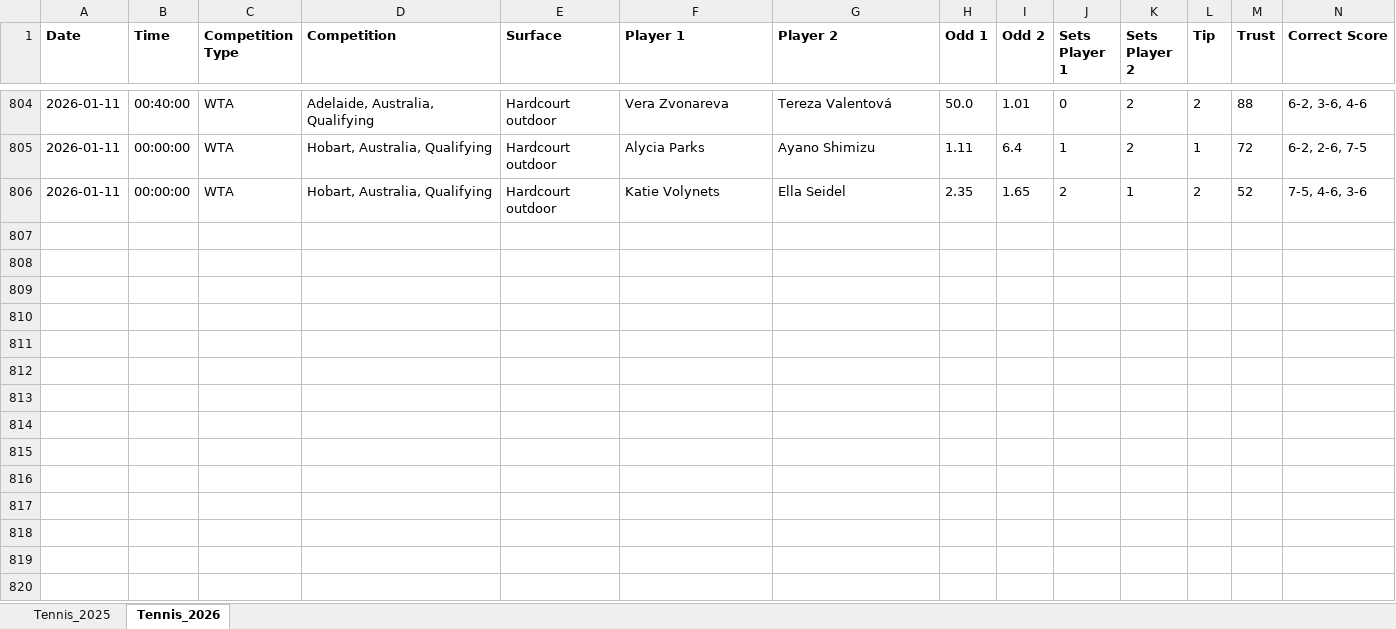
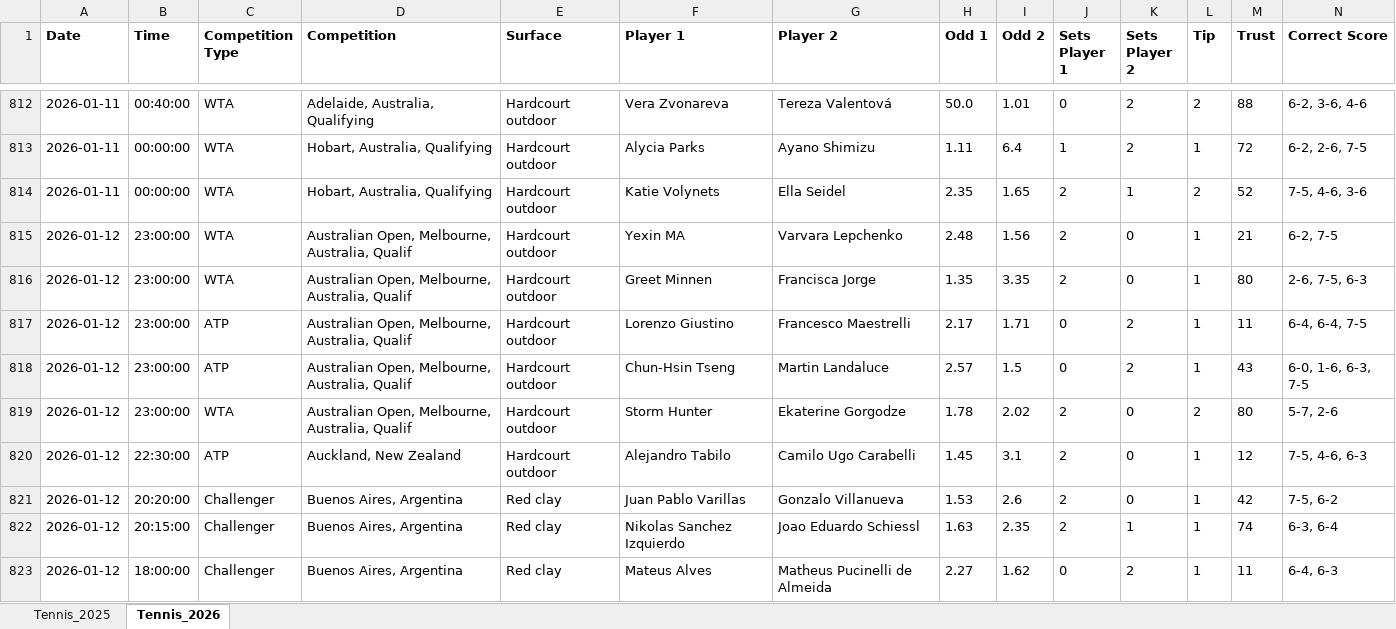
Before and after one commit to Dani-Ionescu/tennispredictions-ai-data, an Excel workbook: tennisMatches.xlsx, sheet Tennis_2026, drawn as a sheet; only a part is shown, gaps mark what is left out; values as stored, in another font and other column widths than the file's, no borders; rows hold the shown columns only; the diff covers the shown part only; the diff names each change by its address in the sheet, - before the commit and + after, or states it on an @@ line.

```diff
--- a/tennisMatches.xlsx (sheet Tennis_2026)
+++ b/tennisMatches.xlsx (sheet Tennis_2026)
+row 815: 2026-01-12 | 23:00:00 | WTA | Australian Open, Melbourne, Australia, Qualif | Hardcourt outdoor | Yexin MA | Varvara Lepchenko | 2.48 | 1.56 | 2 | 0 | 1 | 21 | 6-2, 7-5
+row 816: 2026-01-12 | 23:00:00 | WTA | Australian Open, Melbourne, Australia, Qualif | Hardcourt outdoor | Greet Minnen | Francisca Jorge | 1.35 | 3.35 | 2 | 0 | 1 | 80 | 2-6, 7-5, 6-3
+row 817: 2026-01-12 | 23:00:00 | ATP | Australian Open, Melbourne, Australia, Qualif | Hardcourt outdoor | Lorenzo Giustino | Francesco Maestrelli | 2.17 | 1.71 | 0 | 2 | 1 | 11 | 6-4, 6-4, 7-5
+row 818: 2026-01-12 | 23:00:00 | ATP | Australian Open, Melbourne, Australia, Qualif | Hardcourt outdoor | Chun-Hsin Tseng | Martin Landaluce | 2.57 | 1.5 | 0 | 2 | 1 | 43 | 6-0, 1-6, 6-3, 7-5
+row 819: 2026-01-12 | 23:00:00 | WTA | Australian Open, Melbourne, Australia, Qualif | Hardcourt outdoor | Storm Hunter | Ekaterine Gorgodze | 1.78 | 2.02 | 2 | 0 | 2 | 80 | 5-7, 2-6
+row 820: 2026-01-12 | 22:30:00 | ATP | Auckland, New Zealand | Hardcourt outdoor | Alejandro Tabilo | Camilo Ugo Carabelli | 1.45 | 3.1 | 2 | 0 | 1 | 12 | 7-5, 4-6, 6-3
+row 821: 2026-01-12 | 20:20:00 | Challenger | Buenos Aires, Argentina | Red clay | Juan Pablo Varillas | Gonzalo Villanueva | 1.53 | 2.6 | 2 | 0 | 1 | 42 | 7-5, 6-2
+row 822: 2026-01-12 | 20:15:00 | Challenger | Buenos Aires, Argentina | Red clay | Nikolas Sanchez Izquierdo | Joao Eduardo Schiessl | 1.63 | 2.35 | 2 | 1 | 1 | 74 | 6-3, 6-4
+row 823: 2026-01-12 | 18:00:00 | Challenger | Buenos Aires, Argentina | Red clay | Mateus Alves | Matheus Pucinelli de Almeida | 2.27 | 1.62 | 0 | 2 | 1 | 11 | 6-4, 6-3
```
Also changed, not shown: 100 added rows elsewhere in this sheet, 1 other file.
